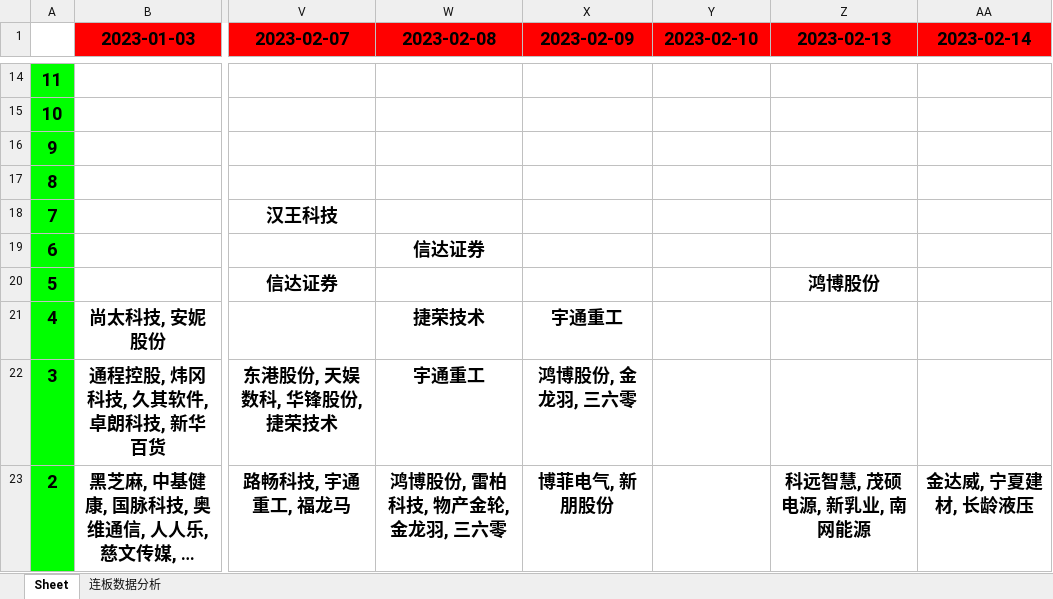
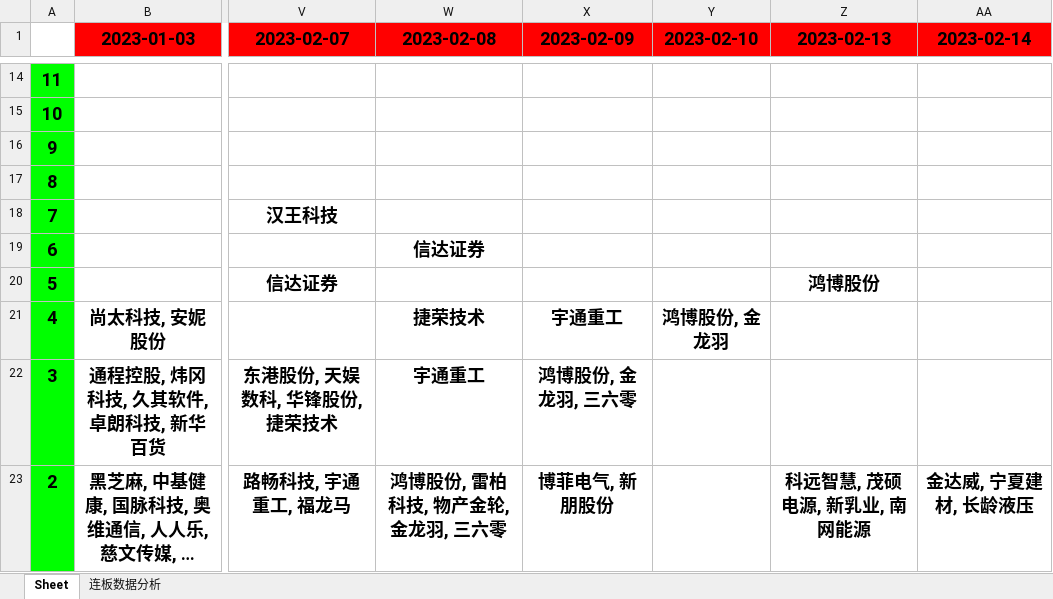
Before and after one commit to bozaigao/quantification, an Excel workbook: 2024年A股主板连板数据.xlsx, sheet Sheet, drawn as a sheet; only a part is shown, gaps mark what is left out; long unchanged cells end in …; values as stored, in another font and other column widths than the file's, no borders; the diff names each change by its address in the sheet, - before the commit and + after, or states it on an @@ line.

```diff
--- a/2024年A股主板连板数据.xlsx (sheet Sheet)
+++ b/2024年A股主板连板数据.xlsx (sheet Sheet)
-Y21 (2023-02-10): (empty)
+Y21 (2023-02-10): 鸿博股份, 金龙羽
```
Also changed, not shown: charts or pictures, 3 other files.
